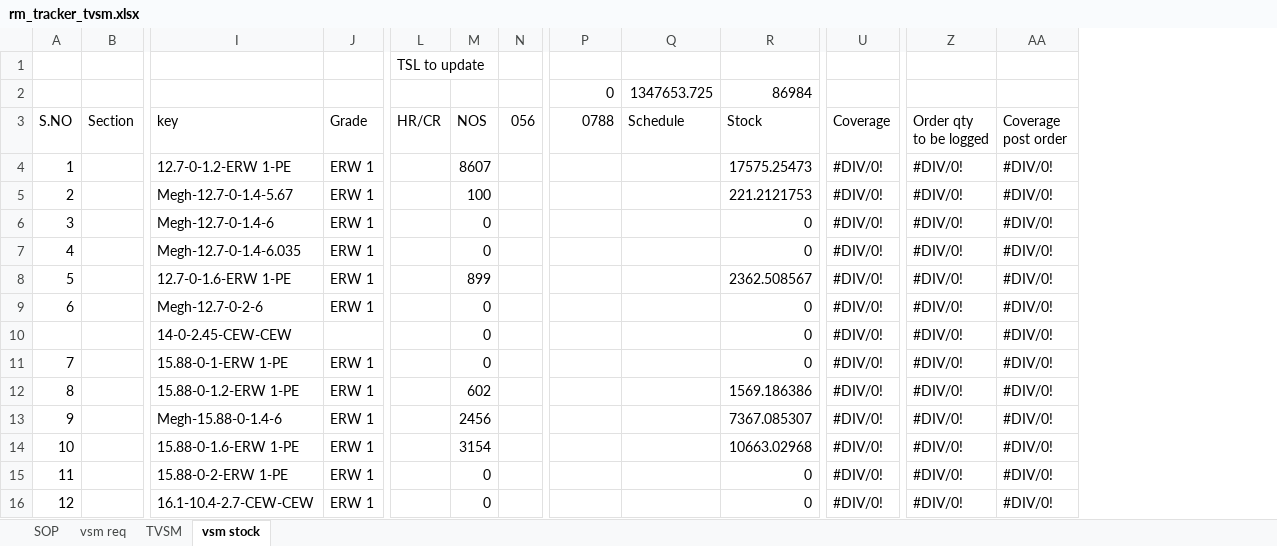
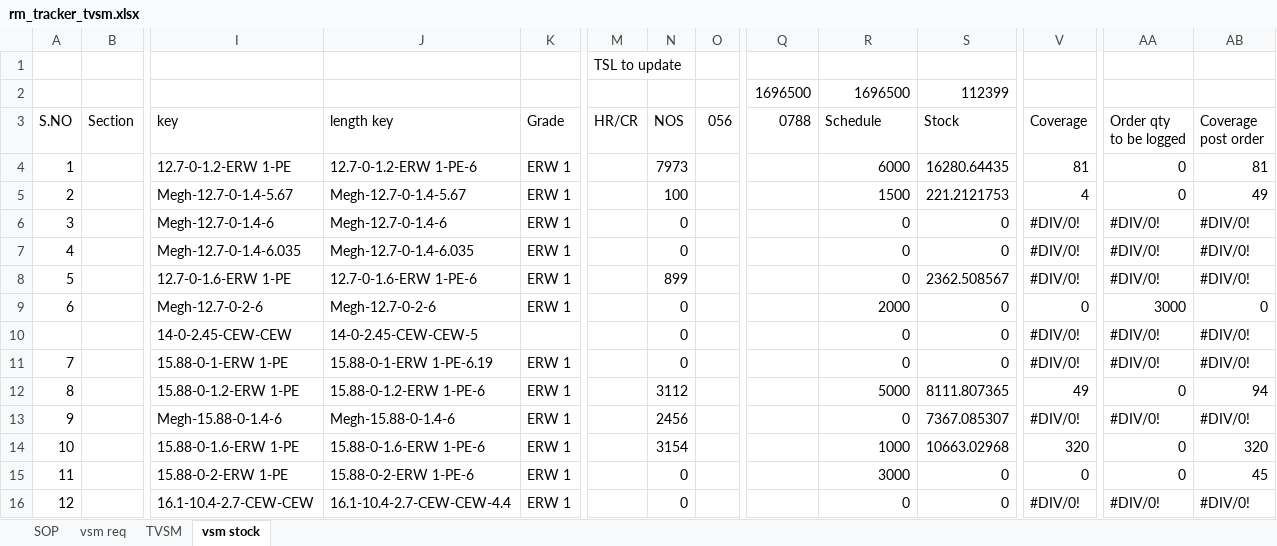
Before and after one commit to apoorvgupta0709/rmtrackersupabase, an Excel workbook: dumps/rm_tracker_tvsm.xlsx, sheet vsm stock, drawn as a sheet; only a part is shown, gaps mark what is left out; values as stored, in another font and other column widths than the file's, no cell formats; conditional formats and table styles not drawn; removed rows and columns are numbered as before the commit, all else as after; rows hold the shown columns only; the diff covers the shown part only; the diff names each change by its address in the sheet, - before the commit and + after, or states it on an @@ line.

```diff
--- a/dumps/rm_tracker_tvsm.xlsx (sheet vsm stock)
+++ b/dumps/rm_tracker_tvsm.xlsx (sheet vsm stock)
+column J (length key), rows 4-16: 12.7-0-1.2-ERW 1-PE-6 | Megh-12.7-0-1.4-5.67 | Megh-12.7-0-1.4-6 | Megh-12.7-0-1.4-6.035 | 12.7-0-1.6-ERW 1-PE-6 | Megh-12.7-0-2-6 | 14-0-2.45-CEW-CEW-5 | 15.88-0-1-ERW 1-PE-6.19 | 15.88-0-1.2-ERW 1-PE-6 | Megh-15.88-0-1.4-6 | 15.88-0-1.6-ERW 1-PE-6 | 15.88-0-2-ERW 1-PE-6 | 16.1-10.4-2.7-CEW-CEW-4.4
-row 2:  |  |  |  |  |  |  | 0 | 1347653.725 | 86984
+row 2:  |  |  |  |  |  |  |  | 1696500 | 1696500 | 112399
-N4 (NOS): 8607
+N4 (NOS): 7973
-R4 (Schedule): (empty)
+R4 (Schedule): 6000
-S4 (Stock): 17575.25473
+S4 (Stock): 16280.64435
-V4 (Coverage): #DIV/0!
+V4 (Coverage): 81
-AA4:AA5 (Order qty to be logged): #DIV/0!
+AA4:AA5 (Order qty to be logged): 0
-AB4 (Coverage post order): #DIV/0!
+AB4 (Coverage post order): 81
-R5 (Schedule): (empty)
+R5 (Schedule): 1500
-V5 (Coverage): #DIV/0!
+V5 (Coverage): 4
-AB5 (Coverage post order): #DIV/0!
+AB5 (Coverage post order): 49
-R6:R8 (Schedule): (empty)
+R6:R8 (Schedule): 0
-R9 (Schedule): (empty)
+R9 (Schedule): 2000
-V9 (Coverage): #DIV/0!
+V9 (Coverage): 0
-AA9 (Order qty to be logged): #DIV/0!
+AA9 (Order qty to be logged): 3000
-AB9 (Coverage post order): #DIV/0!
+AB9 (Coverage post order): 0
-R10:R11 (Schedule): (empty)
+R10:R11 (Schedule): 0
-N12 (NOS): 602
+N12 (NOS): 3112
-R12 (Schedule): (empty)
+R12 (Schedule): 5000
-S12 (Stock): 1569.186386
+S12 (Stock): 8111.807365
-V12 (Coverage): #DIV/0!
+V12 (Coverage): 49
-AA12 (Order qty to be logged): #DIV/0!
+AA12 (Order qty to be logged): 0
-AB12 (Coverage post order): #DIV/0!
+AB12 (Coverage post order): 94
-R13 (Schedule): (empty)
+R13 (Schedule): 0
-R14 (Schedule): (empty)
+R14 (Schedule): 1000
-V14 (Coverage): #DIV/0!
+V14 (Coverage): 320
-AA14:AA15 (Order qty to be logged): #DIV/0!
+AA14:AA15 (Order qty to be logged): 0
-AB14 (Coverage post order): #DIV/0!
+AB14 (Coverage post order): 320
-R15 (Schedule): (empty)
+R15 (Schedule): 3000
-V15 (Coverage): #DIV/0!
+V15 (Coverage): 0
-AB15 (Coverage post order): #DIV/0!
+AB15 (Coverage post order): 45
-R16 (Schedule): (empty)
+R16 (Schedule): 0
```
Also changed, not shown: 2 added rows, 1 removed row and 388 edited cells elsewhere in this sheet, sheet vsm req, sheet TVSM, sheet SOP, cell formats, formulas that keep their value, 6 other files.
